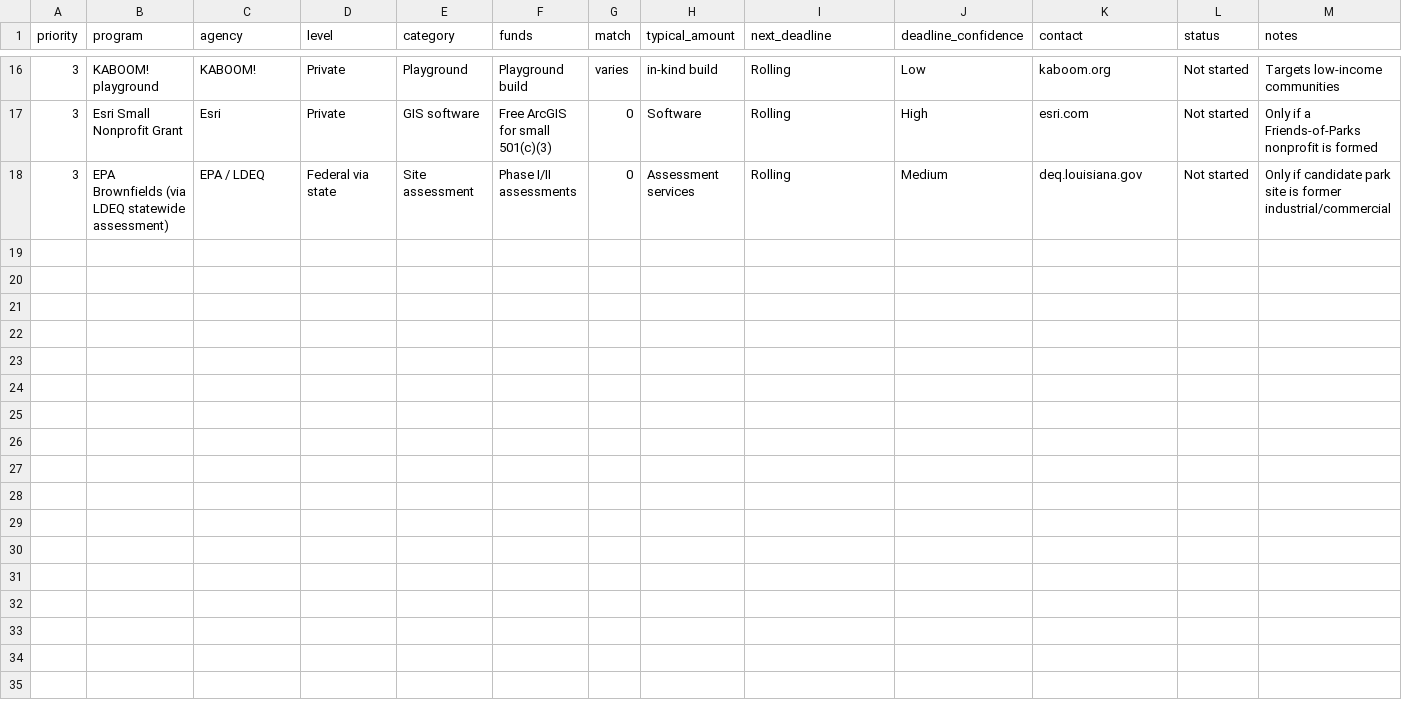
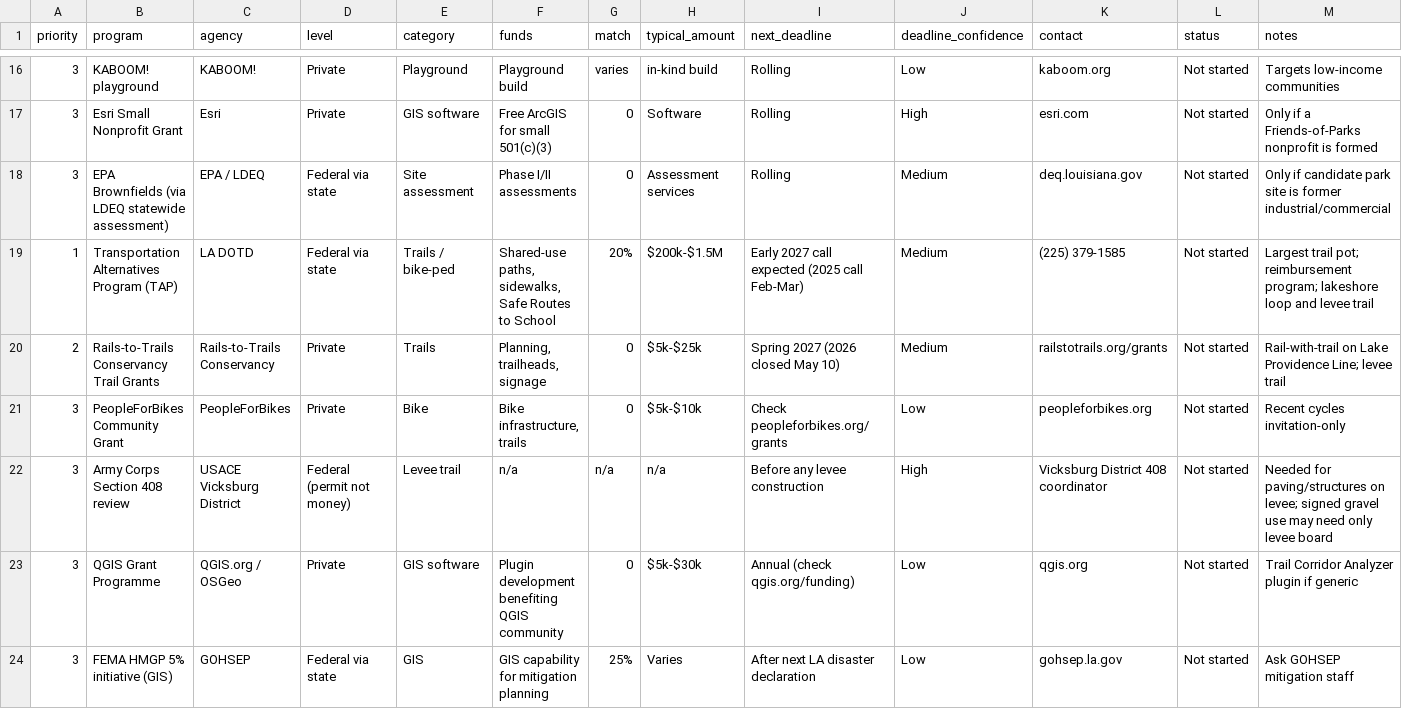
Before and after one commit to wbp318/East-Carroll-Parks-and-Rec, a CSV file: grants/grant_tracker.csv, drawn as a sheet; only a part is shown, gaps mark what is left out; the diff names each change by its address in the sheet, - before the commit and + after, or states it on an @@ line.

```diff
--- a/grants/grant_tracker.csv
+++ b/grants/grant_tracker.csv
+row 19: 1 | Transportation Alternatives Program (TAP) | LA DOTD | Federal via state | Trails / bike-ped | Shared-use paths, sidewalks, Safe Routes to School | 20% | $200k-$1.5M | Early 2027 call expected (2025 call Feb-Mar) | Medium | (225) 379-1585 | Not started | Largest trail pot; reimbursement program; lakeshore loop and levee trail
+row 20: 2 | Rails-to-Trails Conservancy Trail Grants | Rails-to-Trails Conservancy | Private | Trails | Planning, trailheads, signage | 0 | $5k-$25k | Spring 2027 (2026 closed May 10) | Medium | railstotrails.org/grants | Not started | Rail-with-trail on Lake Providence Line; levee trail
+row 21: 3 | PeopleForBikes Community Grant | PeopleForBikes | Private | Bike | Bike infrastructure, trails | 0 | $5k-$10k | Check peopleforbikes.org/grants | Low | peopleforbikes.org | Not started | Recent cycles invitation-only
+row 22: 3 | Army Corps Section 408 review | USACE Vicksburg District | Federal (permit not money) | Levee trail | n/a | n/a | n/a | Before any levee construction | High | Vicksburg District 408 coordinator | Not started | Needed for paving/structures on levee; signed gravel use may need only levee board
+row 23: 3 | QGIS Grant Programme | QGIS.org / OSGeo | Private | GIS software | Plugin development benefiting QGIS community | 0 | $5k-$30k | Annual (check qgis.org/funding) | Low | qgis.org | Not started | Trail Corridor Analyzer plugin if generic
+row 24: 3 | FEMA HMGP 5% initiative (GIS) | GOHSEP | Federal via state | GIS | GIS capability for mitigation planning | 25% | Varies | After next LA disaster declaration | Low | gohsep.la.gov | Not started | Ask GOHSEP mitigation staff
```
Also changed, not shown: 7 other files.
